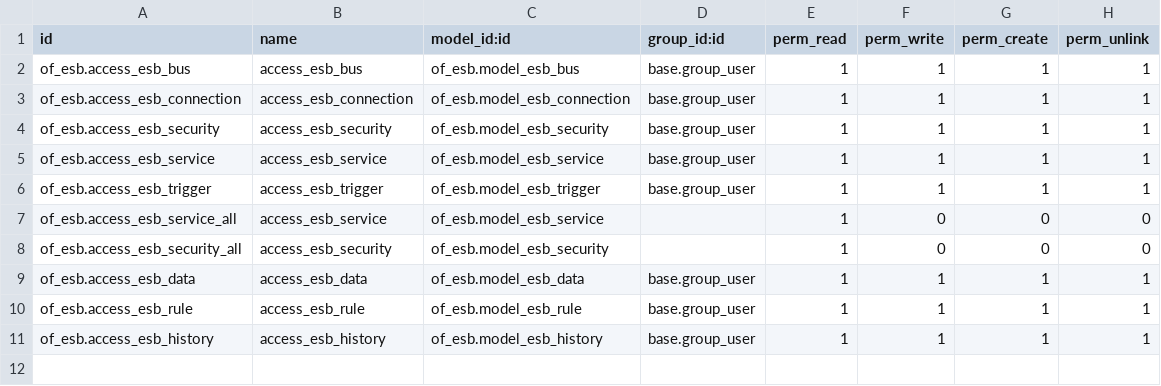
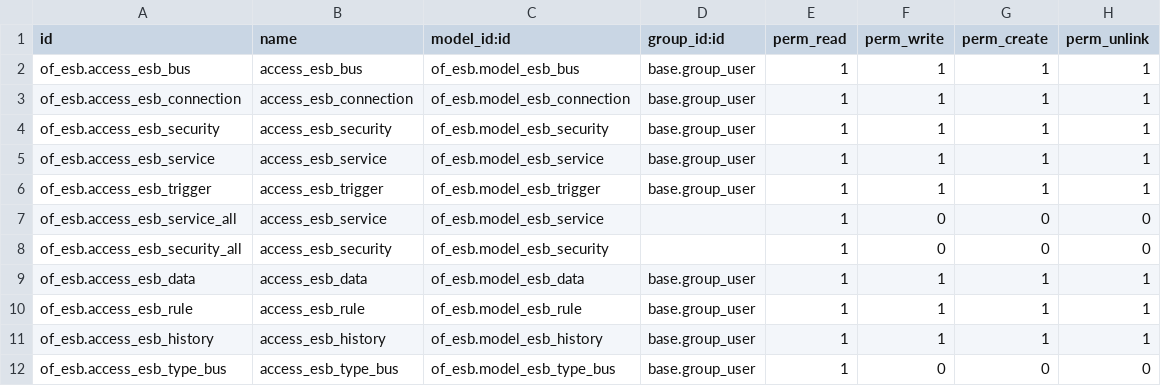
Before and after one commit to odof/openfire, a CSV file: of_esb/security/ir.model.access.csv, drawn as a sheet; the diff names each change by its address in the sheet, - before the commit and + after, or states it on an @@ line.

```diff
--- a/of_esb/security/ir.model.access.csv
+++ b/of_esb/security/ir.model.access.csv
+row 12: of_esb.access_esb_type_bus | access_esb_type_bus | of_esb.model_esb_type_bus | base.group_user | 1 | 0 | 0 | 0
```
Also changed, not shown: 17 other files.
